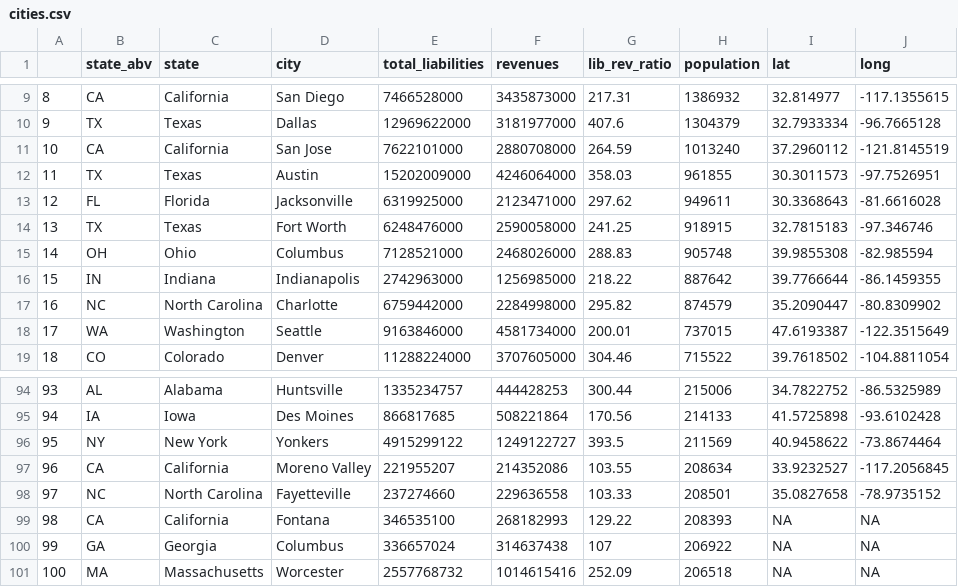
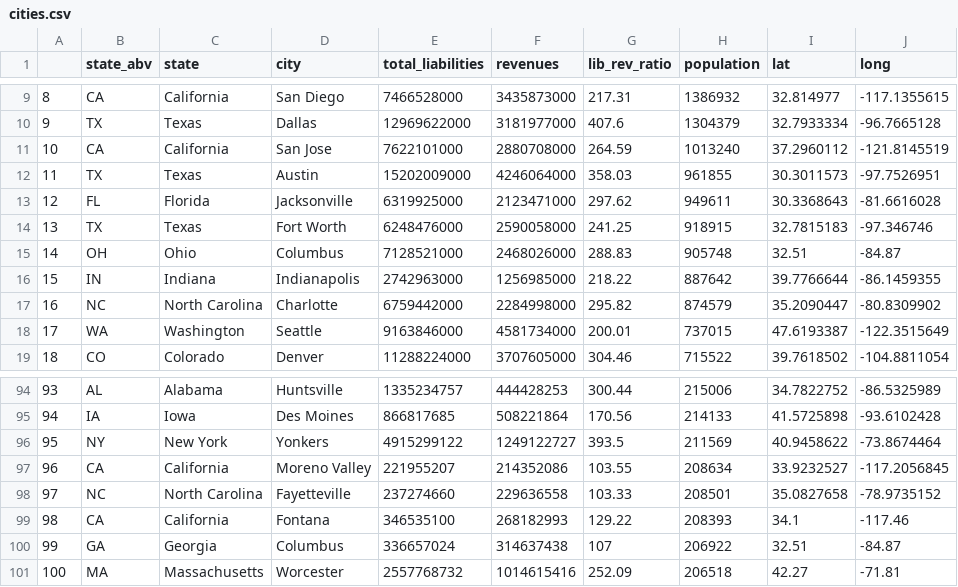
Before and after one commit to jordancampbell23/gov_fin_al, a CSV file: cities.csv, drawn as a sheet; only a part is shown, gaps mark what is left out.

Commit message:
add lat, long to some cities

```diff
--- a/cities.csv
+++ b/cities.csv
@@ -14,3 +14,3 @@
 "13","TX","Texas","Fort Worth",6248476000,2590058000,241.25,918915,32.7815183,-97.346746
-"14","OH","Ohio","Columbus",7128521000,2468026000,288.83,905748,39.9855308,-82.985594
+"14","OH","Ohio","Columbus",7128521000,2468026000,288.83,905748,32.51,-84.87
 "15","IN","Indiana","Indianapolis",2742963000,1256985000,218.22,887642,39.7766644,-86.1459355
@@ -98,4 +98,4 @@
 "97","NC","North Carolina","Fayetteville",237274660,229636558,103.33,208501,35.0827658,-78.9735152
-"98","CA","California","Fontana",346535100,268182993,129.22,208393,NA,NA
-"99","GA","Georgia","Columbus",336657024,314637438,107,206922,NA,NA
-"100","MA","Massachusetts","Worcester",2557768732,1014615416,252.09,206518,NA,NA
+"98","CA","California","Fontana",346535100,268182993,129.22,208393,34.1,-117.46
+"99","GA","Georgia","Columbus",336657024,314637438,107,206922,32.51,-84.87
+"100","MA","Massachusetts","Worcester",2557768732,1014615416,252.09,206518,42.27,-71.81
```
Also changed, not shown: 1 other file.
